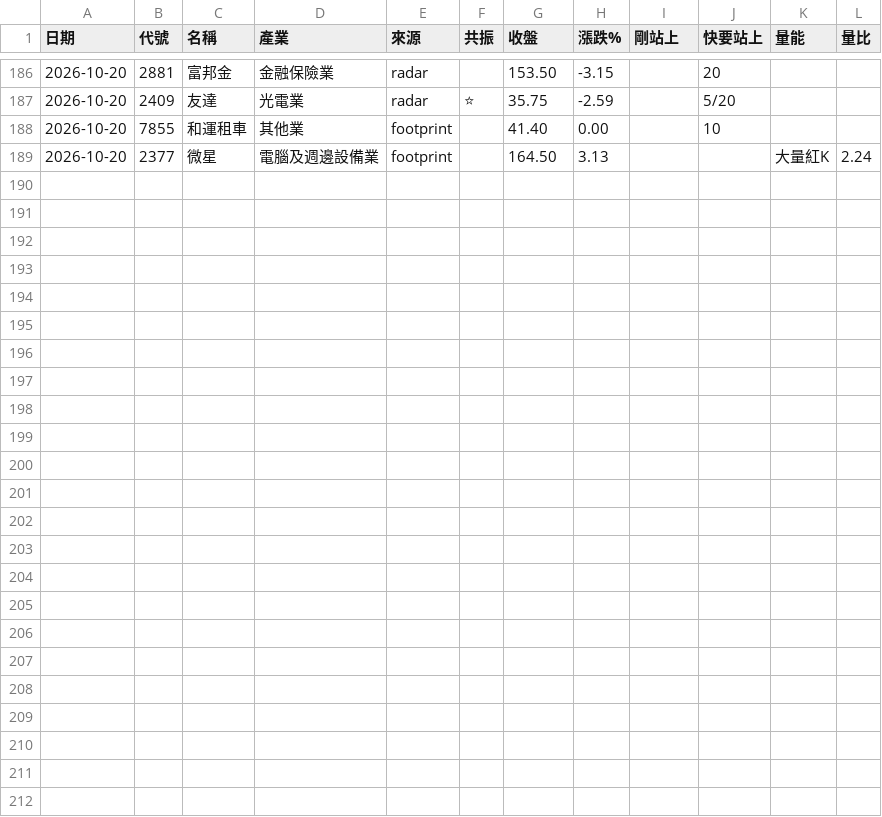
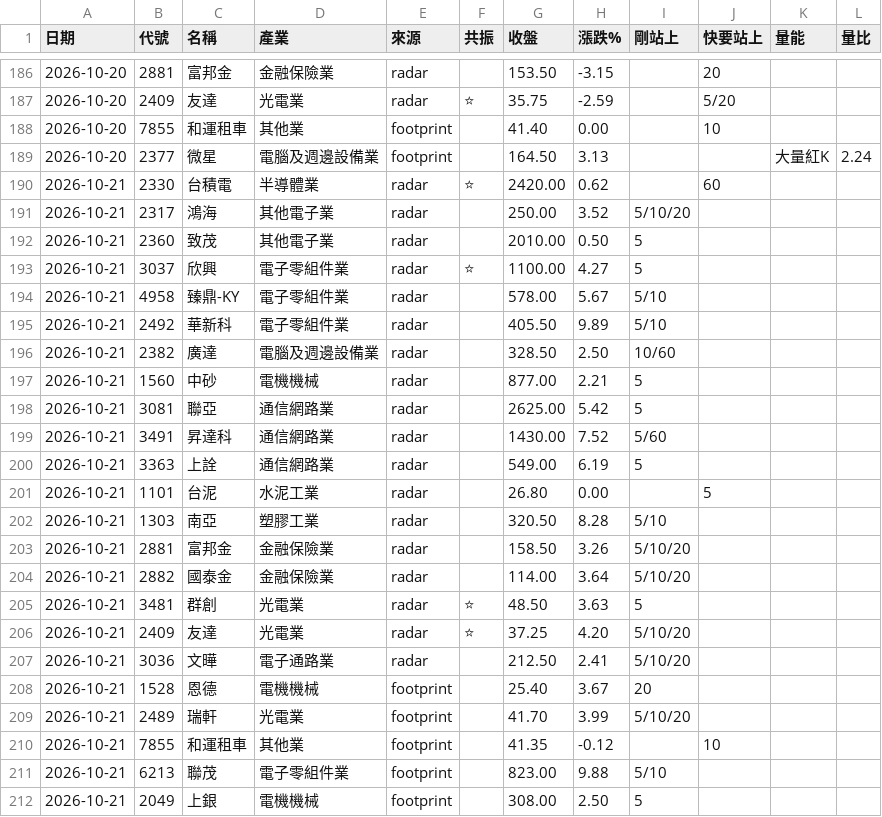
Before and after one commit to EJuxn0418/AGI-Stock-Monitor, a CSV file: logs/signals.csv, drawn as a sheet; only a part is shown, gaps mark what is left out.

Commit message:
訊號紀錄 2026-10-21

```diff
--- a/logs/signals.csv
+++ b/logs/signals.csv
@@ -189 +189,24 @@
 2026-10-20,2377,微星,電腦及週邊設備業,footprint,,164.50,3.13,,,大量紅K,2.24
+2026-10-21,2330,台積電,半導體業,radar,⭐,2420.00,0.62,,60,,
+2026-10-21,2317,鴻海,其他電子業,radar,,250.00,3.52,5/10/20,,,
+2026-10-21,2360,致茂,其他電子業,radar,,2010.00,0.50,5,,,
+2026-10-21,3037,欣興,電子零組件業,radar,⭐,1100.00,4.27,5,,,
+2026-10-21,4958,臻鼎-KY,電子零組件業,radar,,578.00,5.67,5/10,,,
+2026-10-21,2492,華新科,電子零組件業,radar,,405.50,9.89,5/10,,,
+2026-10-21,2382,廣達,電腦及週邊設備業,radar,,328.50,2.50,10/60,,,
+2026-10-21,1560,中砂,電機機械,radar,,877.00,2.21,5,,,
+2026-10-21,3081,聯亞,通信網路業,radar,,2625.00,5.42,5,,,
+2026-10-21,3491,昇達科,通信網路業,radar,,1430.00,7.52,5/60,,,
+2026-10-21,3363,上詮,通信網路業,radar,,549.00,6.19,5,,,
+2026-10-21,1101,台泥,水泥工業,radar,,26.80,0.00,,5,,
+2026-10-21,1303,南亞,塑膠工業,radar,,320.50,8.28,5/10,,,
+2026-10-21,2881,富邦金,金融保險業,radar,,158.50,3.26,5/10/20,,,
+2026-10-21,2882,國泰金,金融保險業,radar,,114.00,3.64,5/10/20,,,
+2026-10-21,3481,群創,光電業,radar,⭐,48.50,3.63,5,,,
+2026-10-21,2409,友達,光電業,radar,⭐,37.25,4.20,5/10/20,,,
+2026-10-21,3036,文曄,電子通路業,radar,,212.50,2.41,5/10/20,,,
+2026-10-21,1528,恩德,電機機械,footprint,,25.40,3.67,20,,,
+2026-10-21,2489,瑞軒,光電業,footprint,,41.70,3.99,5/10/20,,,
+2026-10-21,7855,和運租車,其他業,footprint,,41.35,-0.12,,10,,
+2026-10-21,6213,聯茂,電子零組件業,footprint,,823.00,9.88,5/10,,,
+2026-10-21,2049,上銀,電機機械,footprint,,308.00,2.50,5,,,
```
